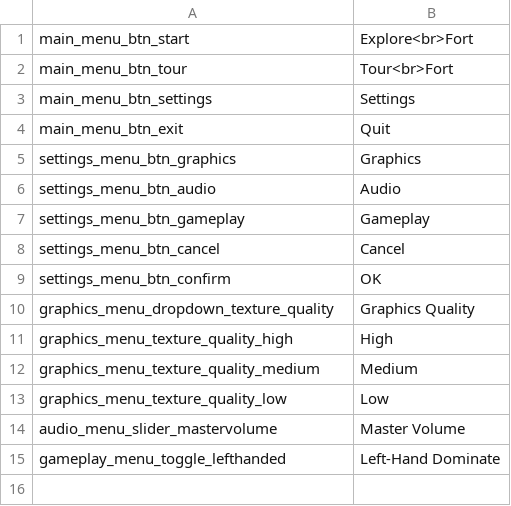
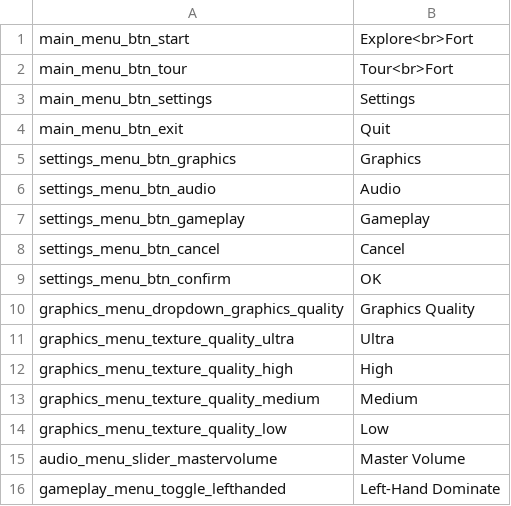
Before and after one commit to Fort-Marion/Unity-VR, a CSV file: Unity-VR-main/Fort-Marion/Assets/StreamingAssets/Localization/strings.en-us.csv (was Unity-VR-main/Fort-Marion/Assets/Localization/strings.en-us.csv), drawn as a sheet.

Commit message:
Update main menu and properly package localization

```diff
--- a/Unity-VR-main/Fort-Marion/Assets/Localization/strings.en-us.csv
+++ b/Unity-VR-main/Fort-Marion/Assets/StreamingAssets/Localization/strings.en-us.csv
@@ -9,3 +9,4 @@ settings_menu_btn_cancel,Cancel
 settings_menu_btn_confirm,OK
-graphics_menu_dropdown_texture_quality,Graphics Quality
+graphics_menu_dropdown_graphics_quality,Graphics Quality
+graphics_menu_texture_quality_ultra,Ultra
 graphics_menu_texture_quality_high,High
```
Also changed, not shown: 11 other files.
